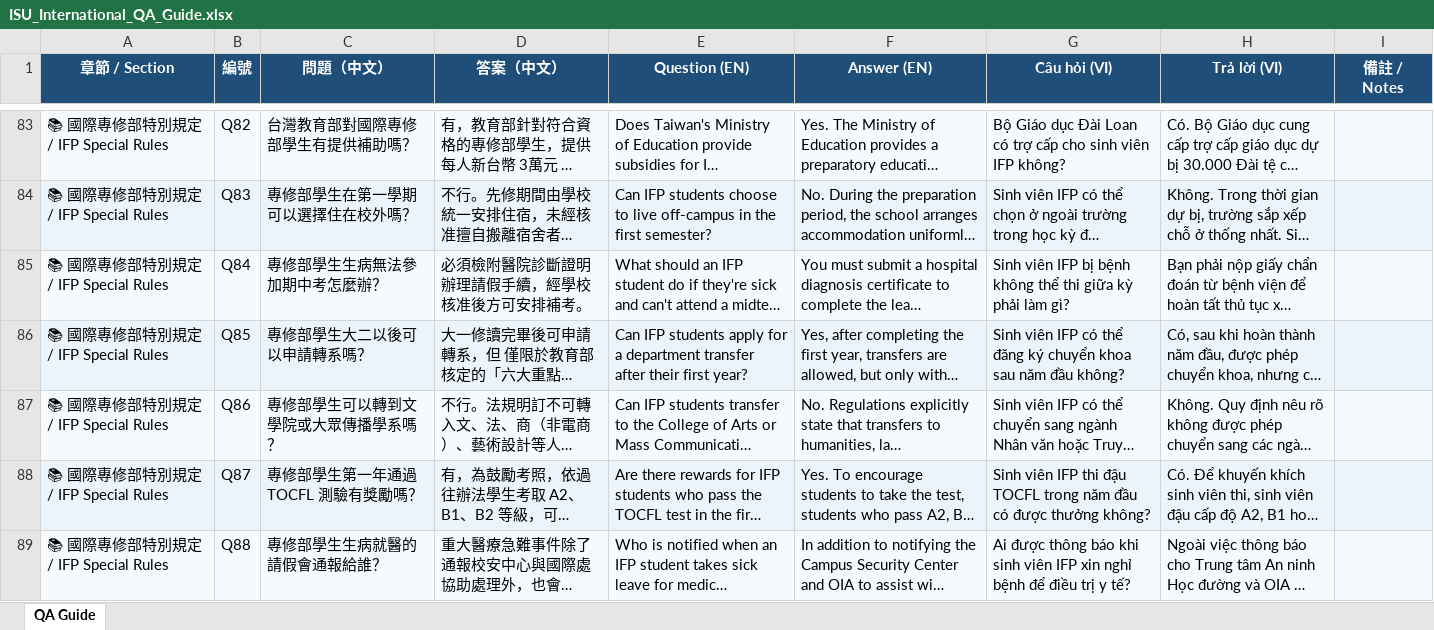
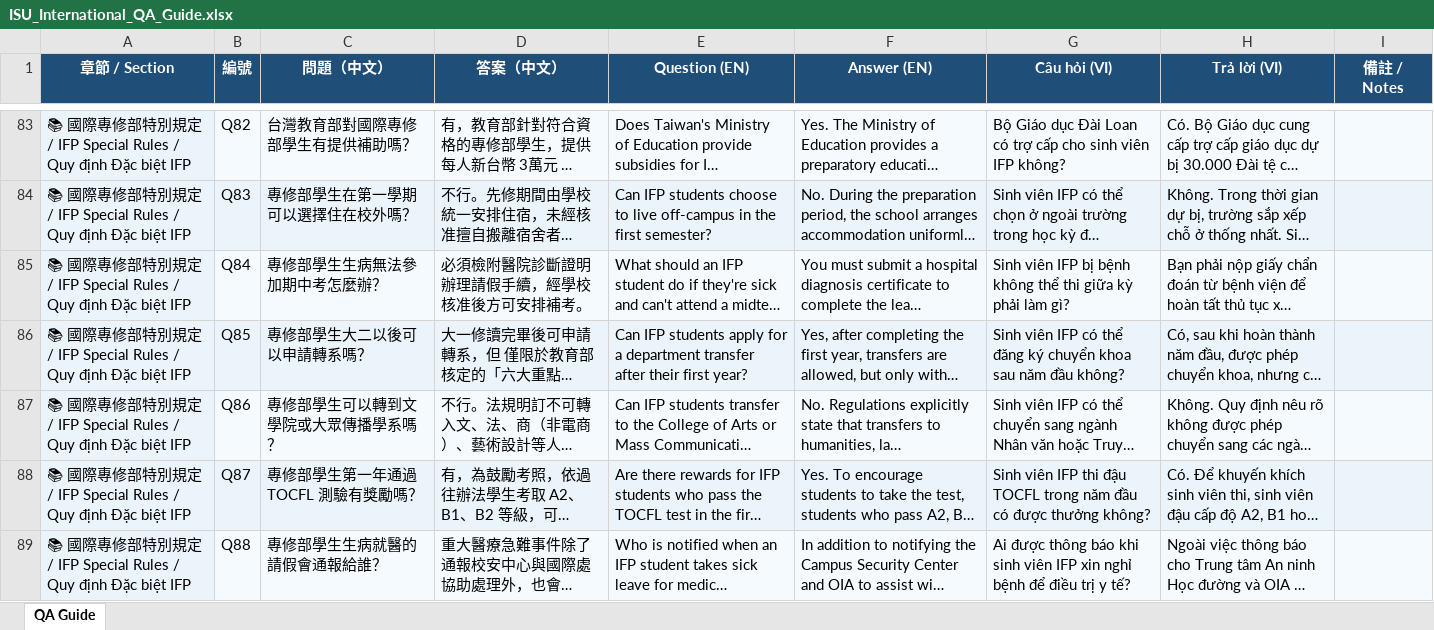
Before and after one commit to weisfx0705/OICA, an Excel workbook: isu_qa/ISU_International_QA_Guide.xlsx, sheet QA Guide, drawn as a sheet; only a part is shown, gaps mark what is left out; long unchanged cells end in …; values as stored, in another font and other column widths than the file's, no borders; charts and pictures not drawn; the diff covers the shown part only; the diff names each change by its address in the sheet, - before the commit and + after, or states it on an @@ line.

```diff
--- a/isu_qa/ISU_International_QA_Guide.xlsx (sheet QA Guide)
+++ b/isu_qa/ISU_International_QA_Guide.xlsx (sheet QA Guide)
-A83:A89 (章節 / Section): 📚 國際專修部特別規定 / IFP Special Rules
+A83:A89 (章節 / Section): 📚 國際專修部特別規定 / IFP Special Rules / Quy định Đặc biệt IFP
```
Also changed, not shown: 183 edited cells, cell formats and merged cells elsewhere in this sheet, charts or pictures.
